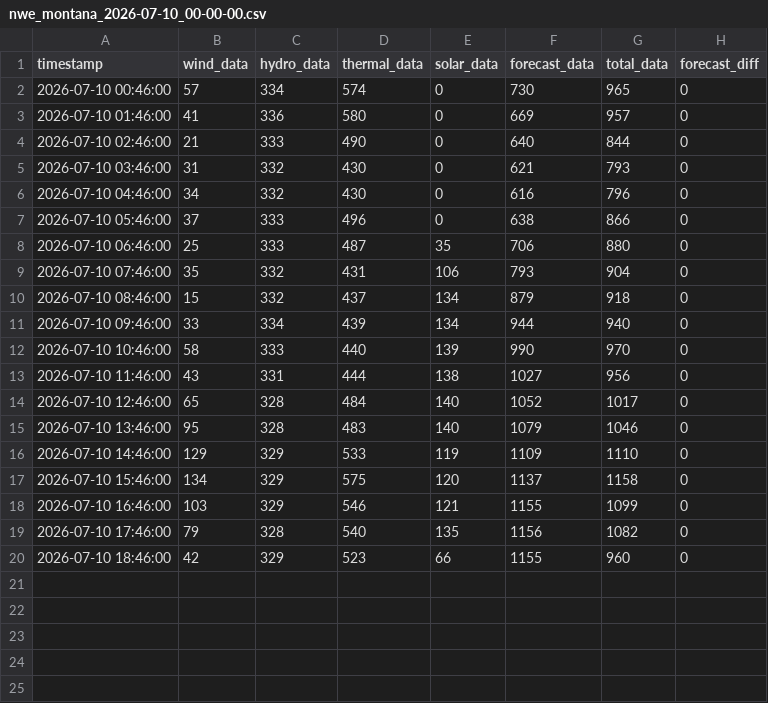
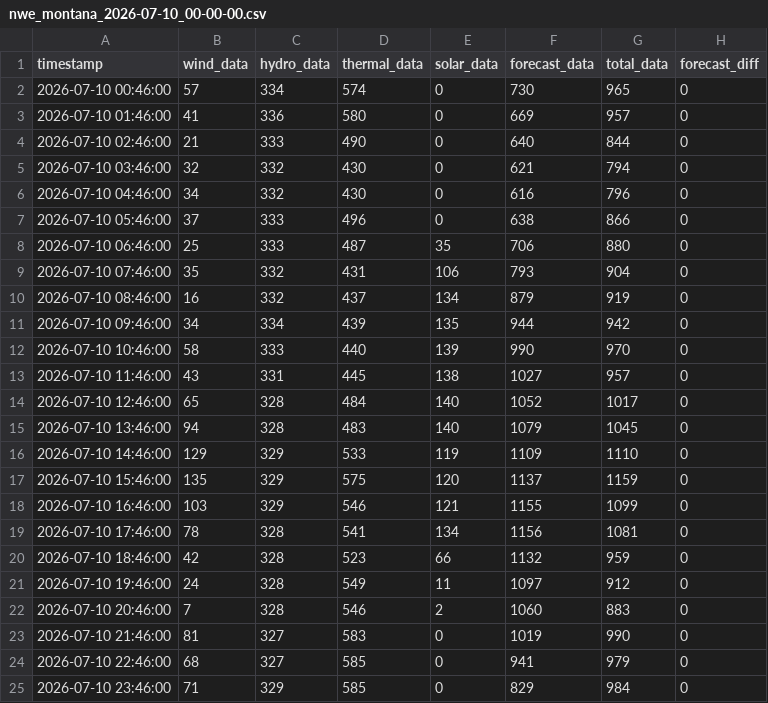
Before and after one commit to bohacek/nwe, a CSV file: dataCSV/nwe_montana_2026-07-10_00-00-00.csv, drawn as a sheet.

Commit message:
Add dataCSV/nwe_montana_2026-07-10_00-00-00.csv

```diff
--- a/dataCSV/nwe_montana_2026-07-10_00-00-00.csv
+++ b/dataCSV/nwe_montana_2026-07-10_00-00-00.csv
@@ -4,3 +4,3 @@ timestamp,wind_data,hydro_data,thermal_data,solar_data,forecast_data,total_data,
 2026-07-10 02:46:00,21,333,490,0,640,844,0
-2026-07-10 03:46:00,31,332,430,0,621,793,0
+2026-07-10 03:46:00,32,332,430,0,621,794,0
 2026-07-10 04:46:00,34,332,430,0,616,796,0
@@ -9,12 +9,17 @@ timestamp,wind_data,hydro_data,thermal_data,solar_data,forecast_data,total_data,
 2026-07-10 07:46:00,35,332,431,106,793,904,0
-2026-07-10 08:46:00,15,332,437,134,879,918,0
-2026-07-10 09:46:00,33,334,439,134,944,940,0
+2026-07-10 08:46:00,16,332,437,134,879,919,0
+2026-07-10 09:46:00,34,334,439,135,944,942,0
 2026-07-10 10:46:00,58,333,440,139,990,970,0
-2026-07-10 11:46:00,43,331,444,138,1027,956,0
+2026-07-10 11:46:00,43,331,445,138,1027,957,0
 2026-07-10 12:46:00,65,328,484,140,1052,1017,0
-2026-07-10 13:46:00,95,328,483,140,1079,1046,0
+2026-07-10 13:46:00,94,328,483,140,1079,1045,0
 2026-07-10 14:46:00,129,329,533,119,1109,1110,0
-2026-07-10 15:46:00,134,329,575,120,1137,1158,0
+2026-07-10 15:46:00,135,329,575,120,1137,1159,0
 2026-07-10 16:46:00,103,329,546,121,1155,1099,0
-2026-07-10 17:46:00,79,328,540,135,1156,1082,0
-2026-07-10 18:46:00,42,329,523,66,1155,960,0
+2026-07-10 17:46:00,78,328,541,134,1156,1081,0
+2026-07-10 18:46:00,42,328,523,66,1132,959,0
+2026-07-10 19:46:00,24,328,549,11,1097,912,0
+2026-07-10 20:46:00,7,328,546,2,1060,883,0
+2026-07-10 21:46:00,81,327,583,0,1019,990,0
+2026-07-10 22:46:00,68,327,585,0,941,979,0
+2026-07-10 23:46:00,71,329,585,0,829,984,0
```
